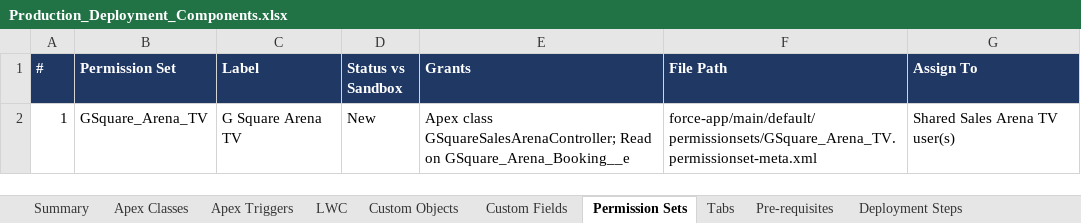
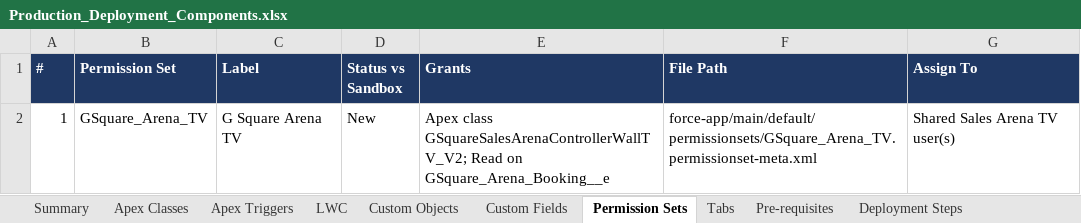
Before and after one commit to ejjigiripraveen-cloud/CallerPerformance-SalesArena, an Excel workbook: docs/deployment/Production_Deployment_Components.xlsx, sheet Permission Sets, drawn as a sheet; values as stored, in another font and other column widths than the file's, no borders; the diff names each change by its address in the sheet, - before the commit and + after, or states it on an @@ line.

```diff
--- a/docs/deployment/Production_Deployment_Components.xlsx (sheet Permission Sets)
+++ b/docs/deployment/Production_Deployment_Components.xlsx (sheet Permission Sets)
-E2 (Grants): Apex class GSquareSalesArenaController; Read on…
+E2 (Grants): Apex class GSquareSalesArenaControllerWallTV_V2; Read on…
```
Also changed, not shown: sheet Custom Fields, sheet Apex Classes, sheet Tabs, sheet Custom Objects, sheet LWC, sheet Summary, 1 more sheet, 49 other files.
